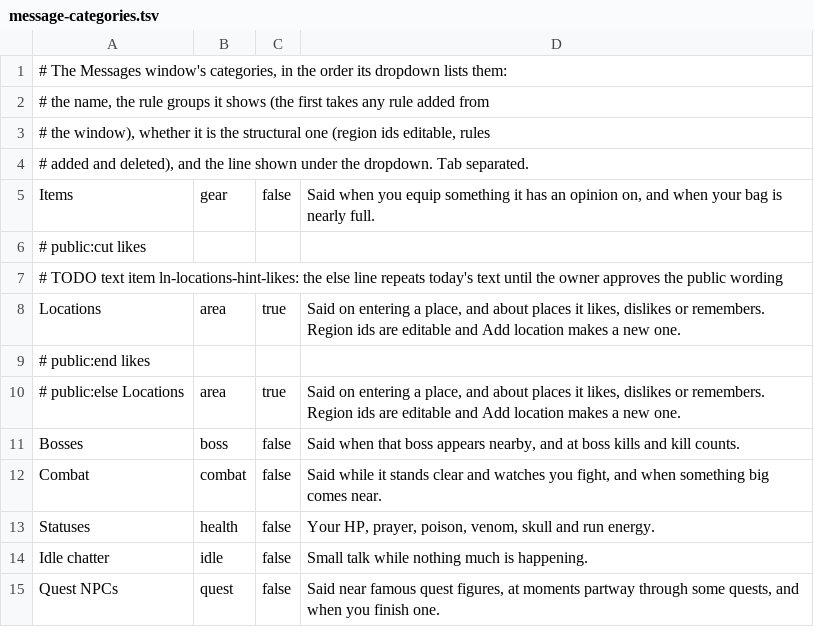
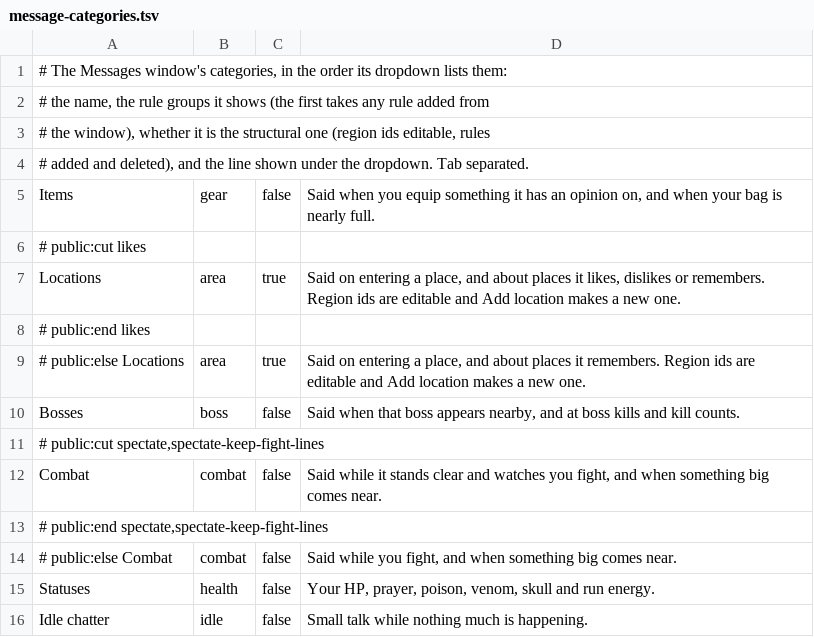
Before and after one commit to MikeSpatol/follower-buddy, a TSV file: src/main/resources/com/follower/message-categories.tsv, drawn as a sheet; only a part is shown; the shorter side is filled out with more unchanged rows.

```diff
--- a/src/main/resources/com/follower/message-categories.tsv
+++ b/src/main/resources/com/follower/message-categories.tsv
@@ -6,8 +6,10 @@ Items	gear	false	Said when you equip something it has an opinion on, and when yo
 # public:cut likes
-# TODO text item ln-locations-hint-likes: the else line repeats today's text until the owner approves the public wording
 Locations	area	true	Said on entering a place, and about places it likes, dislikes or remembers. Region ids are editable and Add location makes a new one.
 # public:end likes
-# public:else Locations	area	true	Said on entering a place, and about places it likes, dislikes or remembers. Region ids are editable and Add location makes a new one.
+# public:else Locations	area	true	Said on entering a place, and about places it remembers. Region ids are editable and Add location makes a new one.
 Bosses	boss	false	Said when that boss appears nearby, and at boss kills and kill counts.
+# public:cut spectate,spectate-keep-fight-lines
 Combat	combat	false	Said while it stands clear and watches you fight, and when something big comes near.
+# public:end spectate,spectate-keep-fight-lines
+# public:else Combat	combat	false	Said while you fight, and when something big comes near.
 Statuses	health	false	Your HP, prayer, poison, venom, skull and run energy.
```
Also changed, not shown: src/main/resources/com/follower/commands.tsv, 20 other files.
